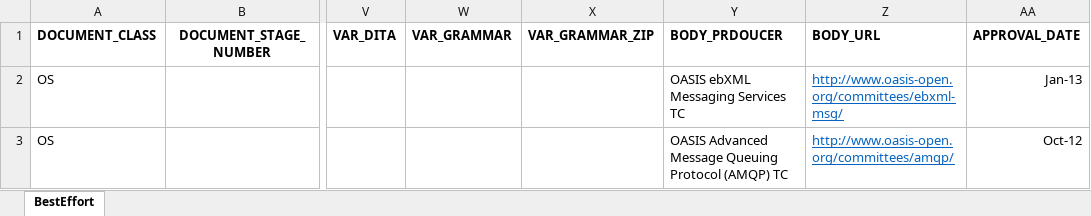
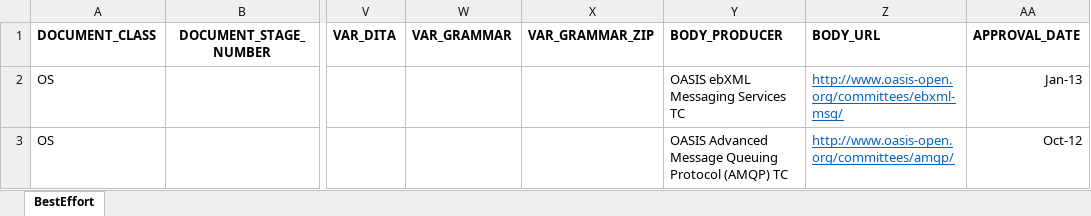
Before and after one commit to sthagen/oasis-standards, an Excel workbook: oasis-standards.xlsx, sheet BestEffort, drawn as a sheet; only a part is shown, gaps mark what is left out; values as stored, in another font and other column widths than the file's, no borders; the diff names each change by its address in the sheet, - before the commit and + after, or states it on an @@ line.

Commit message:
New schema version for YAML and JSON catalog, simplifications and zap of gremlins in ETL data.

```diff
--- a/oasis-standards.xlsx (sheet BestEffort)
+++ b/oasis-standards.xlsx (sheet BestEffort)
-Y1: BODY_PRDOUCER
+Y1: BODY_PRODUCER
```
Also changed, not shown: 3 other files.
